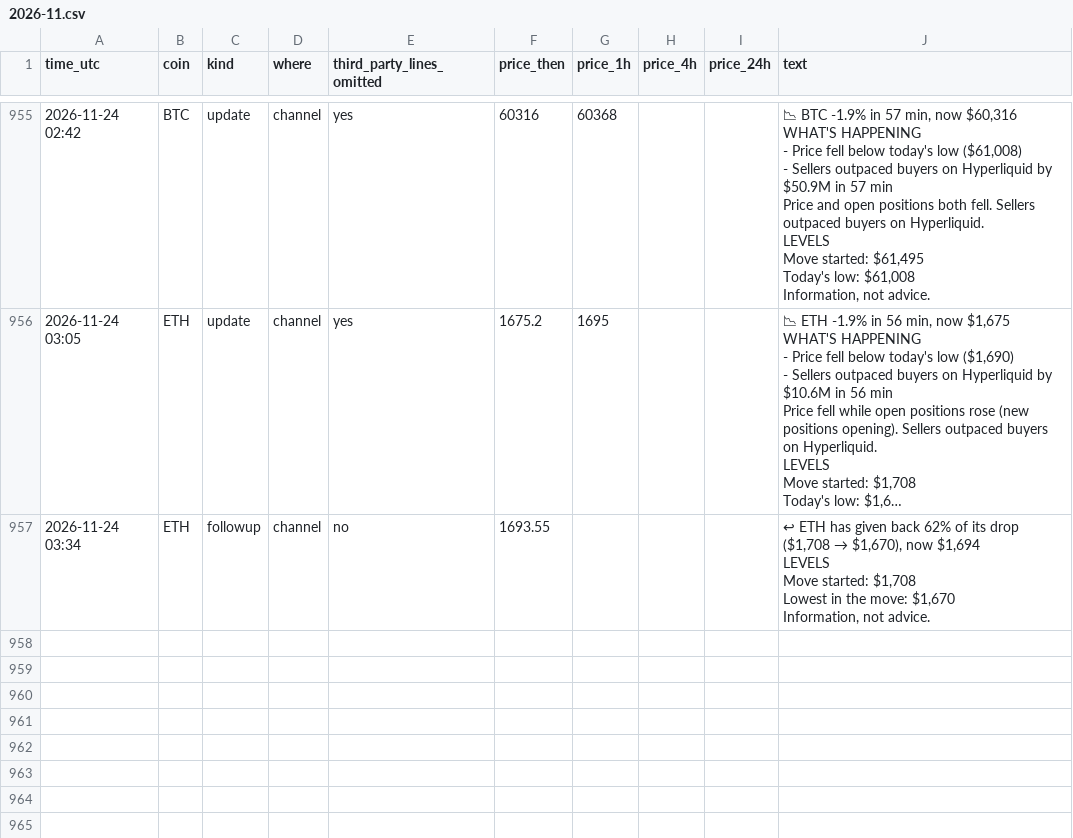
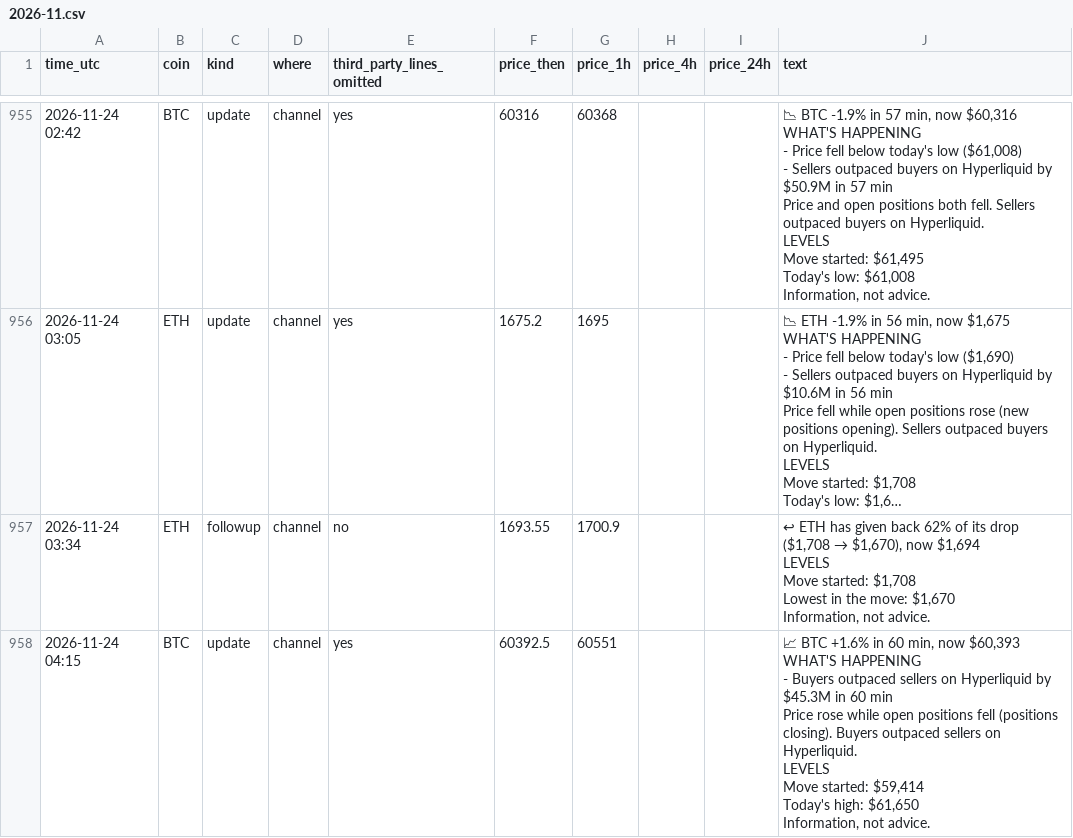
Before and after one commit to dev0xeb/tell-record, a CSV file: 2026-11.csv, drawn as a sheet; only a part is shown, gaps mark what is left out; long unchanged cells end in …; ↵ is a line break in a cell; the diff names each change by its address in the sheet, - before the commit and + after, or states it on an @@ line.

Commit message:
Track record 2026-11-24T05:45 UTC

```diff
--- a/2026-11.csv
+++ b/2026-11.csv
-G957 (price_1h): (empty)
+G957 (price_1h): 1700.9
+row 958: 2026-11-24 04:15 | BTC | update | channel | yes | 60392.5 | 60551 |  |  | 📈 BTC +1.6% in 60 min, now $60,393 ↵ WHAT'S HAPPENING ↵ - Buyers outpaced sellers on Hyperliquid by $45.3M in 60 min ↵ Price rose while open positions fell (positions closing). Buyers outpaced sellers on Hyperliquid. ↵ LEVELS ↵ Move started: $59,414 ↵ Today's high: $61,650 ↵ Information, not advice.
```
